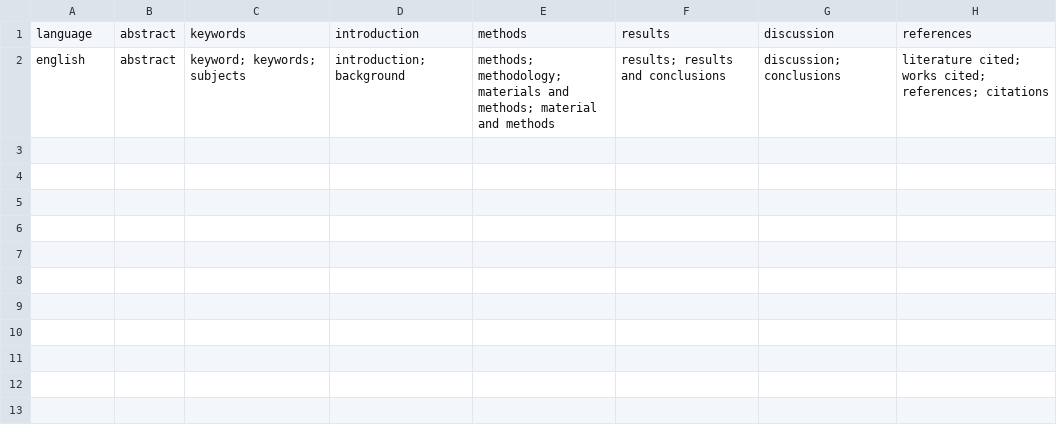
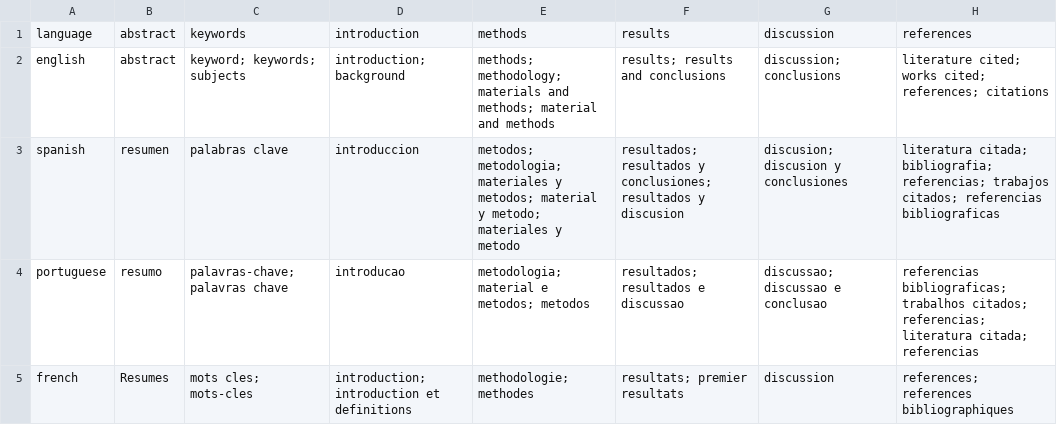
Before and after one commit to elizagrames/doi2txt, a CSV file: inst/extdata/section_names.csv, drawn as a sheet; the diff names each change by its address in the sheet, - before the commit and + after, or states it on an @@ line.

Commit message:
added sections in french, spanish, portuguese in section_names.csv

```diff
--- a/inst/extdata/section_names.csv
+++ b/inst/extdata/section_names.csv
+row 3: spanish | resumen | palabras clave | introduccion | metodos; metodologia; materiales y metodos; material y metodo; materiales y metodo | resultados; resultados y conclusiones; resultados y discusion | discusion; discusion y conclusiones | literatura citada; bibliografia; referencias; trabajos citados; referencias bibliograficas
+row 4: portuguese | resumo | palavras-chave; palavras chave | introducao | metodologia; material e metodos; metodos | resultados; resultados e discussao | discussao; discussao e conclusao | referencias bibliograficas; trabalhos citados; referencias; literatura citada; referencias
+row 5: french | Resumes | mots cles; mots-cles | introduction; introduction et definitions | methodologie; methodes | resultats; premier resultats | discussion | references; references bibliographiques
```
